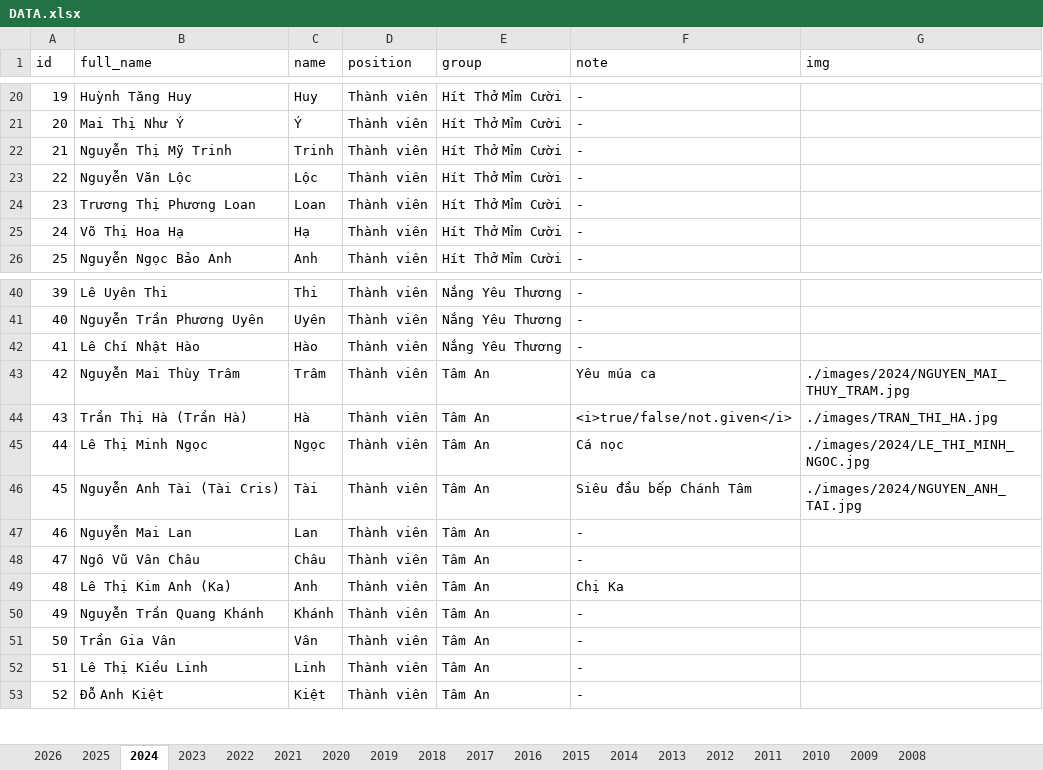
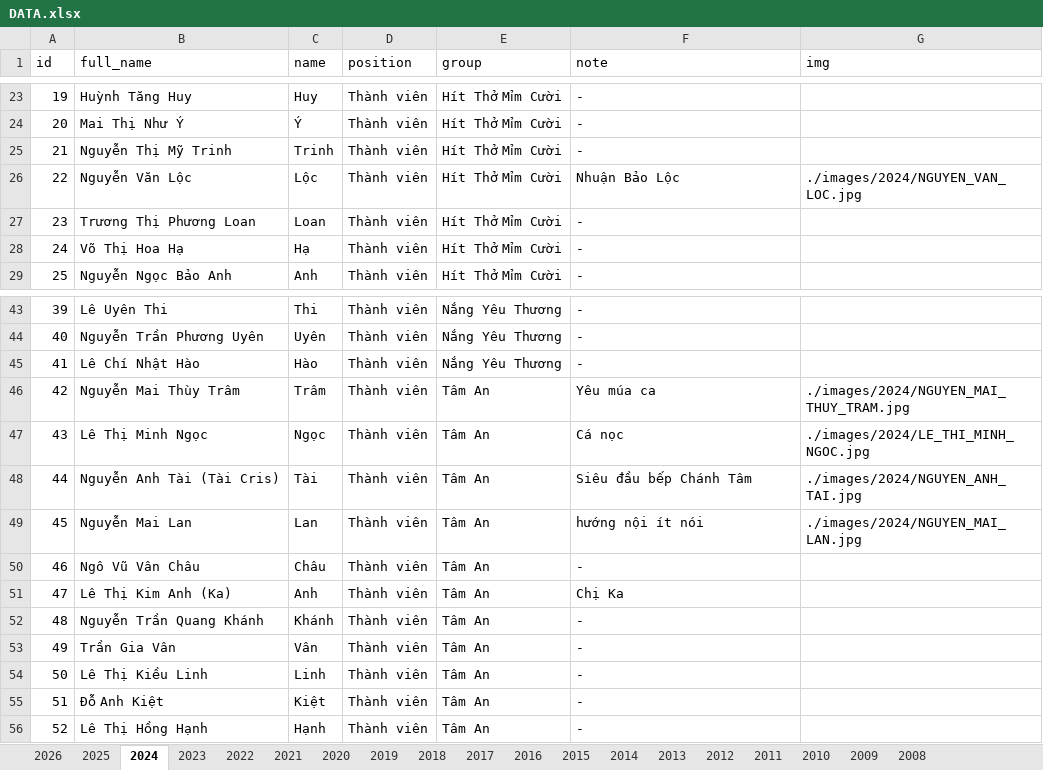
Before and after one commit to bantruyenthongchanhtam/hoc-chung-chanh-tam, an Excel workbook: data/DATA.xlsx, sheet 2024, drawn as a sheet; only a part is shown, gaps mark what is left out; values as stored, in another font and other column widths than the file's, no borders; addresses are those after the commit; the diff covers the shown part only; the diff names each change by its address in the sheet, - before the commit and + after, or states it on an @@ line.

```diff
--- a/data/DATA.xlsx (sheet 2024)
+++ b/data/DATA.xlsx (sheet 2024)
-F26 (note): -
+F26 (note): Nhuận Bảo Lộc
-G26 (img): (empty)
+G26 (img): ./images/2024/NGUYEN_VAN_LOC.jpg
-B47 (full_name): Trần Thị Hà (Trần Hà)
+B47 (full_name): Lê Thị Minh Ngọc
-C47 (name): Hà
+C47 (name): Ngọc
-F47 (note): <i>true/false/not.given</i>
+F47 (note): Cá nọc
-G47 (img): ./images/TRAN_THI_HA.jpg
+G47 (img): ./images/2024/LE_THI_MINH_NGOC.jpg
-B48 (full_name): Lê Thị Minh Ngọc
+B48 (full_name): Nguyễn Anh Tài (Tài Cris)
-C48 (name): Ngọc
+C48 (name): Tài
-F48 (note): Cá nọc
+F48 (note): Siêu đầu bếp Chánh Tâm
-G48 (img): ./images/2024/LE_THI_MINH_NGOC.jpg
+G48 (img): ./images/2024/NGUYEN_ANH_TAI.jpg
-B49 (full_name): Nguyễn Anh Tài (Tài Cris)
+B49 (full_name): Nguyễn Mai Lan
-C49 (name): Tài
+C49 (name): Lan
-F49 (note): Siêu đầu bếp Chánh Tâm
+F49 (note): hướng nội ít nói
-G49 (img): ./images/2024/NGUYEN_ANH_TAI.jpg
+G49 (img): ./images/2024/NGUYEN_MAI_LAN.jpg
-B50 (full_name): Nguyễn Mai Lan
+B50 (full_name): Ngô Vũ Vân Châu
-C50 (name): Lan
+C50 (name): Châu
-B51 (full_name): Ngô Vũ Vân Châu
+B51 (full_name): Lê Thị Kim Anh (Ka)
-C51 (name): Châu
+C51 (name): Anh
-F51 (note): -
+F51 (note): Chị Ka
-B52 (full_name): Lê Thị Kim Anh (Ka)
+B52 (full_name): Nguyễn Trần Quang Khánh
-C52 (name): Anh
+C52 (name): Khánh
-F52 (note): Chị Ka
+F52 (note): -
-B53 (full_name): Nguyễn Trần Quang Khánh
+B53 (full_name): Trần Gia Vân
-C53 (name): Khánh
+C53 (name): Vân
-B54 (full_name): Trần Gia Vân
+B54 (full_name): Lê Thị Kiều Linh
-C54 (name): Vân
+C54 (name): Linh
-B55 (full_name): Lê Thị Kiều Linh
+B55 (full_name): Đỗ Anh Kiệt
-C55 (name): Linh
+C55 (name): Kiệt
-B56 (full_name): Đỗ Anh Kiệt
+B56 (full_name): Lê Thị Hồng Hạnh
-C56 (name): Kiệt
+C56 (name): Hạnh
```
Also changed, not shown: 4 added rows, 3 removed rows and 69 edited cells elsewhere in this sheet, sheet 2025, sheet 2022, sheet 2023, sheet 2026, sheet 2021, sheet 2020, 8 more sheets, 29 other files.
